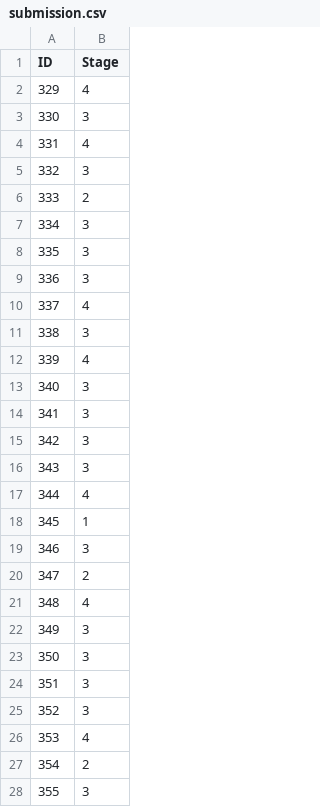
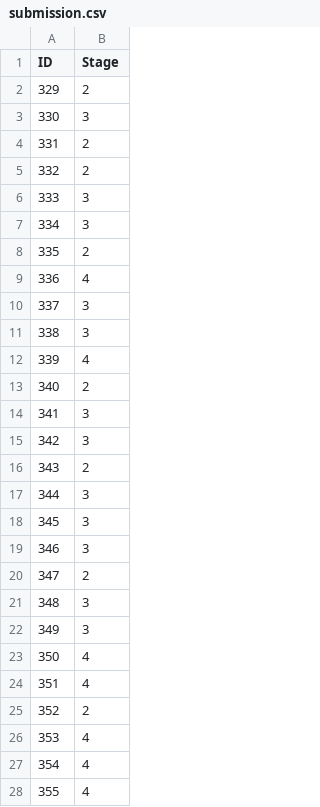
Before and after one commit to luckspt/si-projeto, a CSV file: P3/submission.csv, drawn as a sheet; only a part is shown; the diff covers the shown part only.

```diff
--- a/P3/submission.csv
+++ b/P3/submission.csv
@@ -1,28 +1,28 @@
 ID,Stage
-329,4
+329,2
 330,3
-331,4
-332,3
-333,2
+331,2
+332,2
+333,3
 334,3
-335,3
-336,3
-337,4
+335,2
+336,4
+337,3
 338,3
 339,4
-340,3
+340,2
 341,3
 342,3
-343,3
-344,4
-345,1
+343,2
+344,3
+345,3
 346,3
 347,2
-348,4
+348,3
 349,3
-350,3
-351,3
-352,3
+350,4
+351,4
+352,2
 353,4
-354,2
-355,3
+354,4
+355,4
```
Also changed, not shown: 29 edited cells elsewhere in this file, 2 other files.
